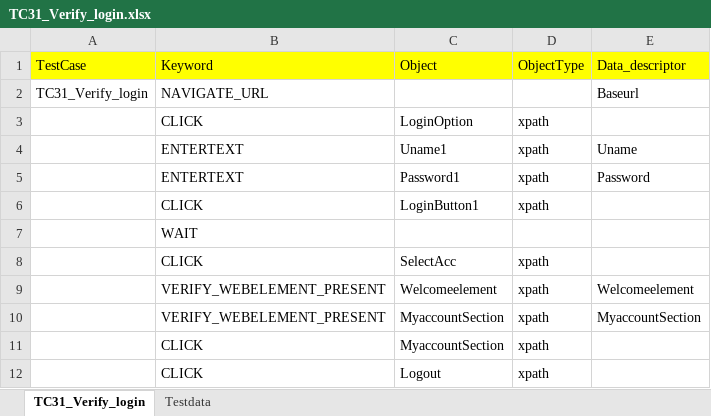
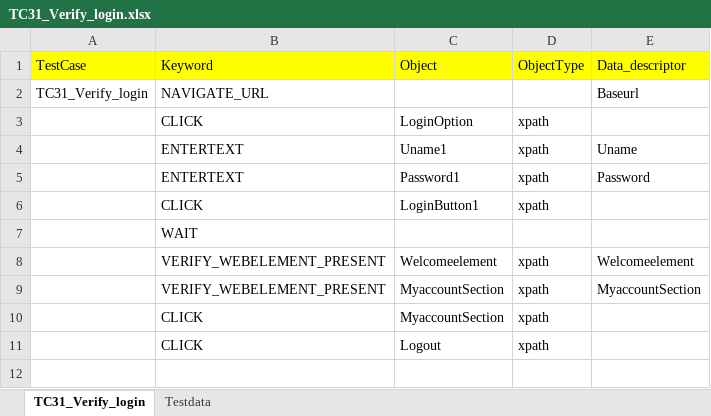
Before and after one commit to rohit-karkhanis/Kaman_Production_Sanity, an Excel workbook: Input_files/Actual_testcases/Kaman/ALL_PAGES/END_TO_END/TC31_Verify_login.xlsx, sheet TC31_Verify_login, drawn as a sheet; values as stored, in another font and other column widths than the file's, no borders; the diff names each change by its address in the sheet, - before the commit and + after, or states it on an @@ line.

```diff
--- a/Input_files/Actual_testcases/Kaman/ALL_PAGES/END_TO_END/TC31_Verify_login.xlsx (sheet TC31_Verify_login)
+++ b/Input_files/Actual_testcases/Kaman/ALL_PAGES/END_TO_END/TC31_Verify_login.xlsx (sheet TC31_Verify_login)
-row 8:  | CLICK | SelectAcc | xpath
```
Also changed, not shown: sheet Testdata, Input_files/Actual_testcases/Kaman/ALL_PAGES/END_TO_END/TC27_Verify_Store_room.xlsx, Input_files/Actual_testcases/Kaman/ALL_PAGES/END_TO_END/TC29_VerifyALL_Links_Myaccount.xlsx, 21 other files.
